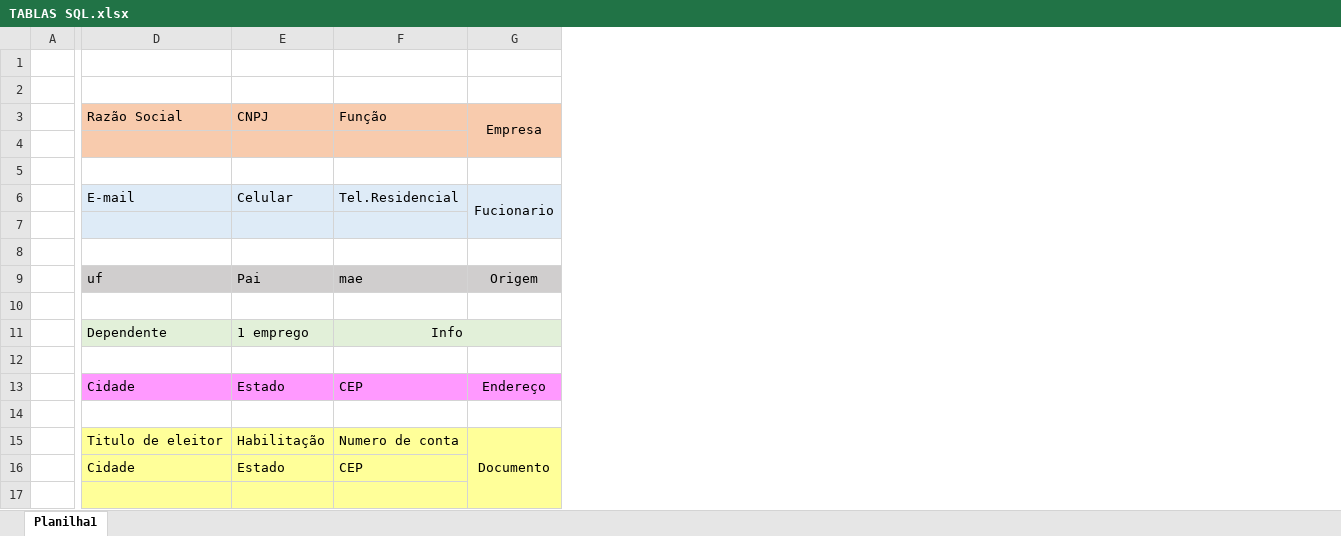
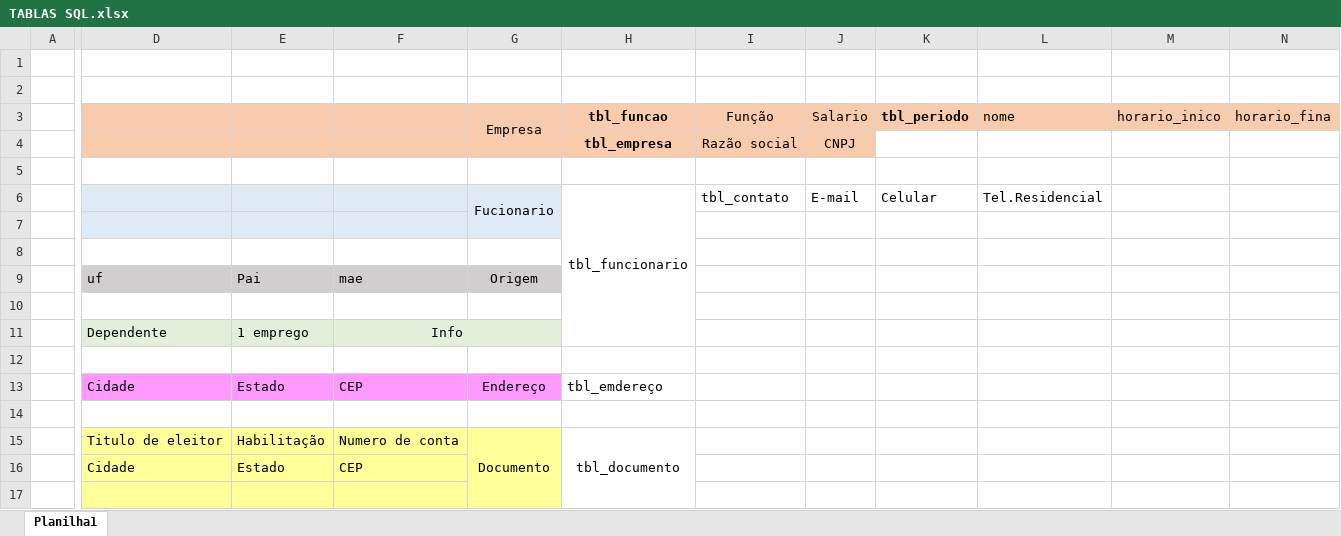
Before and after one commit to LUk3VIT/Sist.Empresa, an Excel workbook: TABLAS SQL.xlsx, sheet Planilha1, drawn as a sheet; only a part is shown, gaps mark what is left out; values as stored, in another font and other column widths than the file's, no borders; removed rows and columns are numbered as before the commit, all else as after; rows hold the shown columns only; the diff covers the shown part only; the diff names each change by its address in the sheet, - before the commit and + after, or states it on an @@ line.

```diff
--- a/TABLAS SQL.xlsx (sheet Planilha1)
+++ b/TABLAS SQL.xlsx (sheet Planilha1)
+column H (tbl_funcao), row 4: tbl_empresa; rows 13-15: tbl_emdereço |  | tbl_documento
+column I (Função), row 4: Razão social
+column J (Salario), row 4: CNPJ
+column K (tbl_periodo), empty
+column L (nome), empty
+column M (horario_inico), empty
+column N (horario_fina), empty
-D3: Razão Social
+D3: (empty)
-E3: CNPJ
+E3: (empty)
-F3: Função
+F3: (empty)
-G3:G4 merged
+G3:G4 merged
-row 4: (empty)
-D4:G4 fill: none
+D4:G4 fill: #F8CBAD
-row 4: (empty)
+row 4:  |  |  |  |  | tbl_empresa | Razão social | CNPJ
-row 5:  | E-mail | Celular | Tel.Residencial | Fucionario
+row 5: (empty)
-D5:G5 fill: #DEEBF7
+D5:G5 fill: none
-G6:G7 merged
+row 6:  |  |  |  | Fucionario | tbl_funcionario | tbl_contato | E-mail | Celular | Tel.Residencial
```
Also changed, not shown: cell formats elsewhere in this sheet, 7 other files.
